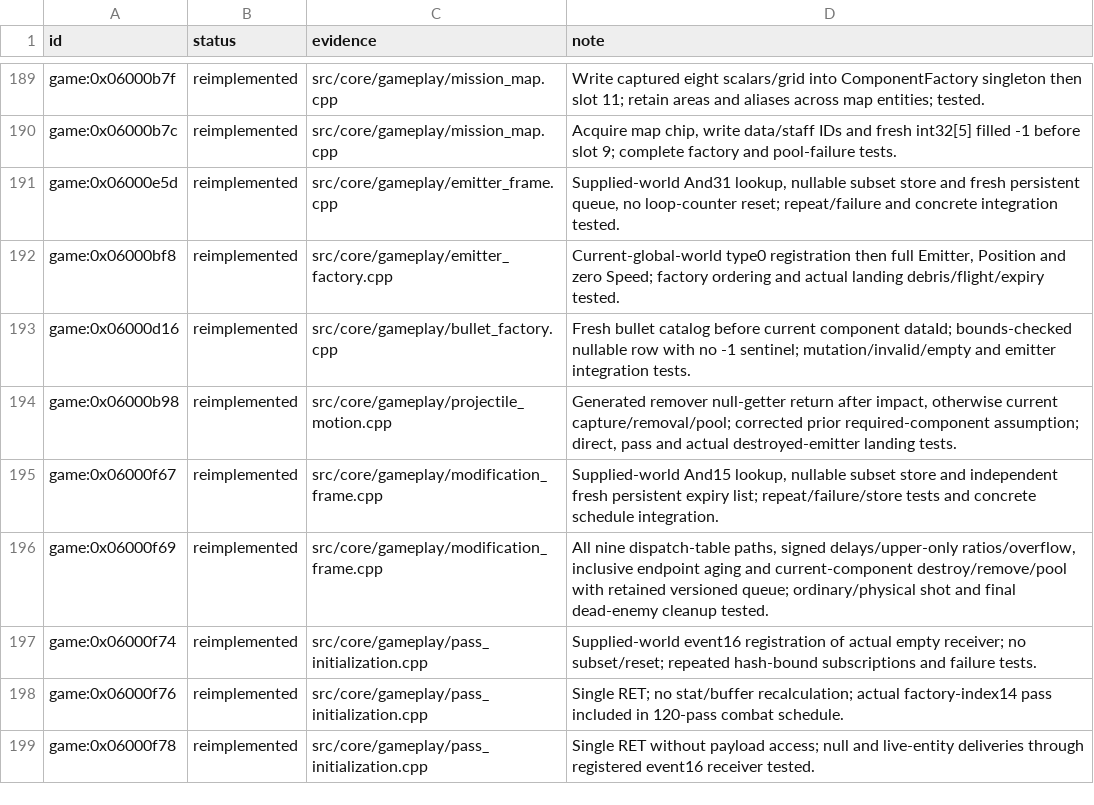
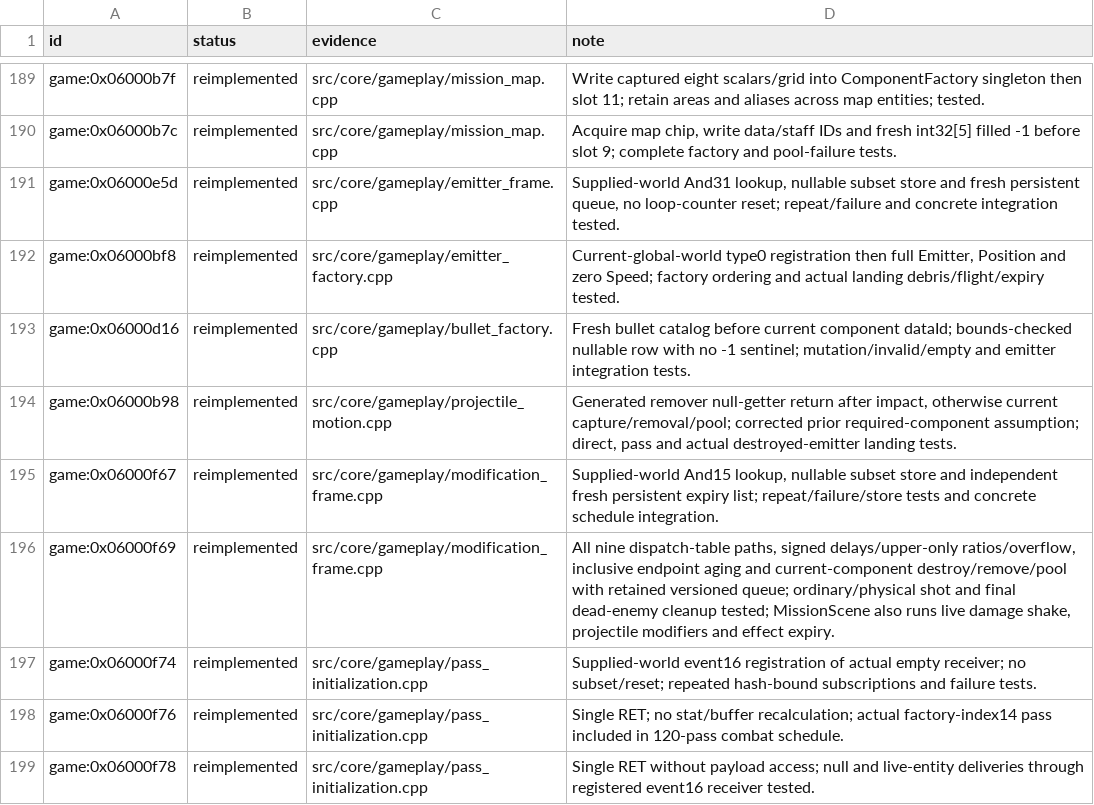
Before and after one commit to Tim-campy/magicians-saga-port, a TSV file: re/status/ecs.tsv, drawn as a sheet; only a part is shown, gaps mark what is left out.

```diff
--- a/re/status/ecs.tsv
+++ b/re/status/ecs.tsv
@@ -195,3 +195,3 @@ game:0x06000b98	reimplemented	src/core/gameplay/projectile_motion.cpp	Generated
 game:0x06000f67	reimplemented	src/core/gameplay/modification_frame.cpp	Supplied-world And15 lookup, nullable subset store and independent fresh persistent expiry list; repeat/failure/store tests and concrete schedule integration.
-game:0x06000f69	reimplemented	src/core/gameplay/modification_frame.cpp	All nine dispatch-table paths, signed delays/upper-only ratios/overflow, inclusive endpoint aging and current-component destroy/remove/pool with retained versioned queue; ordinary/physical shot and final dead-enemy cleanup tested.
+game:0x06000f69	reimplemented	src/core/gameplay/modification_frame.cpp	All nine dispatch-table paths, signed delays/upper-only ratios/overflow, inclusive endpoint aging and current-component destroy/remove/pool with retained versioned queue; ordinary/physical shot and final dead-enemy cleanup tested; MissionScene also runs live damage shake, projectile modifiers and effect expiry.
 game:0x06000f74	reimplemented	src/core/gameplay/pass_initialization.cpp	Supplied-world event16 registration of actual empty receiver; no subset/reset; repeated hash-bound subscriptions and failure tests.
```
Also changed, not shown: re/status/combat.tsv, 25 other files.
